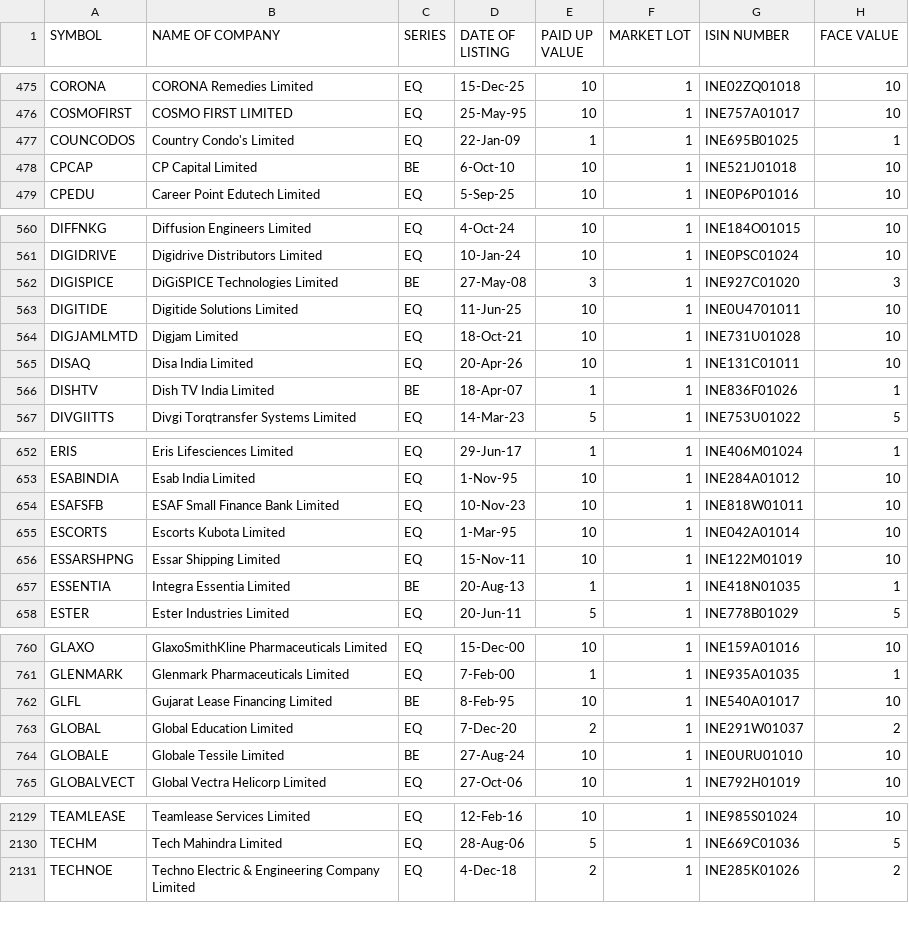
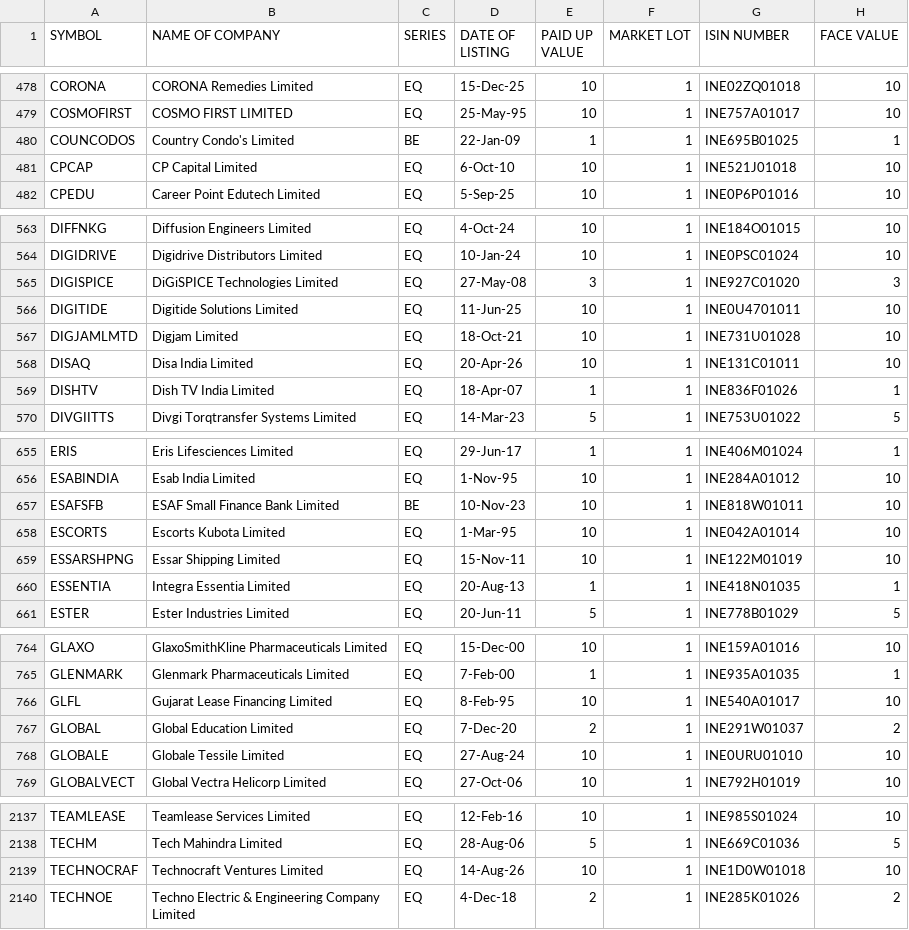
Before and after one commit to Pious1978/CoreUpgrade-forensic, a CSV file: NSE_EQ.csv, drawn as a sheet; only a part is shown, gaps mark what is left out; the diff covers the shown part only.

```diff
--- a/NSE_EQ.csv
+++ b/NSE_EQ.csv
@@ -476,4 +479,4 @@ CORONA,CORONA Remedies Limited,EQ,15-Dec-25,10,1,INE02ZQ01018,10
 COSMOFIRST,COSMO FIRST LIMITED,EQ,25-May-95,10,1,INE757A01017,10
-COUNCODOS,Country Condo's Limited,EQ,22-Jan-09,1,1,INE695B01025,1
-CPCAP,CP Capital Limited,BE,6-Oct-10,10,1,INE521J01018,10
+COUNCODOS,Country Condo's Limited,BE,22-Jan-09,1,1,INE695B01025,1
+CPCAP,CP Capital Limited,EQ,6-Oct-10,10,1,INE521J01018,10
 CPEDU,Career Point Edutech Limited,EQ,5-Sep-25,10,1,INE0P6P01016,10
@@ -561,3 +564,3 @@ DIFFNKG,Diffusion Engineers Limited,EQ,4-Oct-24,10,1,INE184O01015,10
 DIGIDRIVE,Digidrive Distributors Limited,EQ,10-Jan-24,10,1,INE0PSC01024,10
-DIGISPICE,DiGiSPICE Technologies Limited,BE,27-May-08,3,1,INE927C01020,3
+DIGISPICE,DiGiSPICE Technologies Limited,EQ,27-May-08,3,1,INE927C01020,3
 DIGITIDE,Digitide Solutions Limited,EQ,11-Jun-25,10,1,INE0U4701011,10
@@ -565,3 +568,3 @@ DIGJAMLMTD,Digjam Limited,EQ,18-Oct-21,10,1,INE731U01028,10
 DISAQ,Disa India Limited,EQ,20-Apr-26,10,1,INE131C01011,10
-DISHTV,Dish TV India Limited,BE,18-Apr-07,1,1,INE836F01026,1
+DISHTV,Dish TV India Limited,EQ,18-Apr-07,1,1,INE836F01026,1
 DIVGIITTS,Divgi Torqtransfer Systems Limited,EQ,14-Mar-23,5,1,INE753U01022,5
@@ -653,6 +656,6 @@ ERIS,Eris Lifesciences Limited,EQ,29-Jun-17,1,1,INE406M01024,1
 ESABINDIA,Esab India Limited,EQ,1-Nov-95,10,1,INE284A01012,10
-ESAFSFB,ESAF Small Finance Bank Limited,EQ,10-Nov-23,10,1,INE818W01011,10
+ESAFSFB,ESAF Small Finance Bank Limited,BE,10-Nov-23,10,1,INE818W01011,10
 ESCORTS,Escorts Kubota Limited,EQ,1-Mar-95,10,1,INE042A01014,10
 ESSARSHPNG,Essar Shipping Limited,EQ,15-Nov-11,10,1,INE122M01019,10
-ESSENTIA,Integra Essentia Limited,BE,20-Aug-13,1,1,INE418N01035,1
+ESSENTIA,Integra Essentia Limited,EQ,20-Aug-13,1,1,INE418N01035,1
 ESTER,Ester Industries Limited,EQ,20-Jun-11,5,1,INE778B01029,5
@@ -761,5 +765,5 @@ GLAXO,GlaxoSmithKline Pharmaceuticals Limited,EQ,15-Dec-00,10,1,INE159A01016,10
 GLENMARK,Glenmark Pharmaceuticals Limited,EQ,7-Feb-00,1,1,INE935A01035,1
-GLFL,Gujarat Lease Financing Limited,BE,8-Feb-95,10,1,INE540A01017,10
+GLFL,Gujarat Lease Financing Limited,EQ,8-Feb-95,10,1,INE540A01017,10
 GLOBAL,Global Education Limited,EQ,7-Dec-20,2,1,INE291W01037,2
-GLOBALE,Globale Tessile Limited,BE,27-Aug-24,10,1,INE0URU01010,10
+GLOBALE,Globale Tessile Limited,EQ,27-Aug-24,10,1,INE0URU01010,10
 GLOBALVECT,Global Vectra Helicorp Limited,EQ,27-Oct-06,10,1,INE792H01019,10
@@ -2130,2 +2138,3 @@ TEAMLEASE,Teamlease Services Limited,EQ,12-Feb-16,10,1,INE985S01024,10
 TECHM,Tech Mahindra Limited,EQ,28-Aug-06,5,1,INE669C01036,5
+TECHNOCRAF,Technocraft Ventures Limited,EQ,14-Aug-26,10,1,INE1D0W01018,10
 TECHNOE,Techno Electric & Engineering Company Limited,EQ,4-Dec-18,2,1,INE285K01026,2
```
Also changed, not shown: 9 added rows, 1 removed row and 79 edited cells elsewhere in this file.
